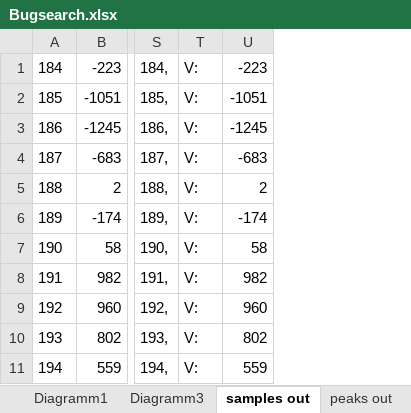
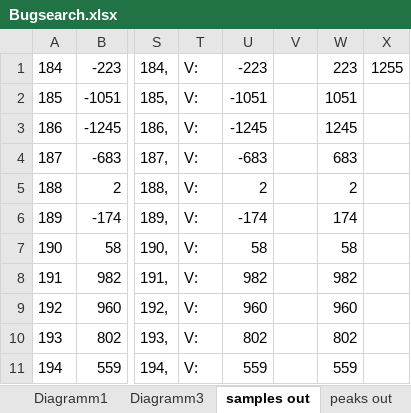
Before and after one commit to tokeller/WeKeBA, an Excel workbook: 000_Diversikum/Testaufbau/Golfball/2/Bugsearch.xlsx, sheet samples out, drawn as a sheet; only a part is shown, gaps mark what is left out; values as stored, in another font and other column widths than the file's, no borders; the diff names each change by its address in the sheet, - before the commit and + after, or states it on an @@ line.

Commit message:
Diversikum: Zeitmessung der Abarbeitung von 1000 Samples im Buffer Impact-Erkennung flexibler gemacht.

```diff
--- a/000_Diversikum/Testaufbau/Golfball/2/Bugsearch.xlsx (sheet samples out)
+++ b/000_Diversikum/Testaufbau/Golfball/2/Bugsearch.xlsx (sheet samples out)
+column V, empty
+column W, rows 1-11: 223 | 1051 | 1245 | 683 | 2 | 174 | 58 | 982 | 960 | 802 | 559
+column X, row 1: 1255
```
Also changed, not shown: charts or pictures, 30 other files.
